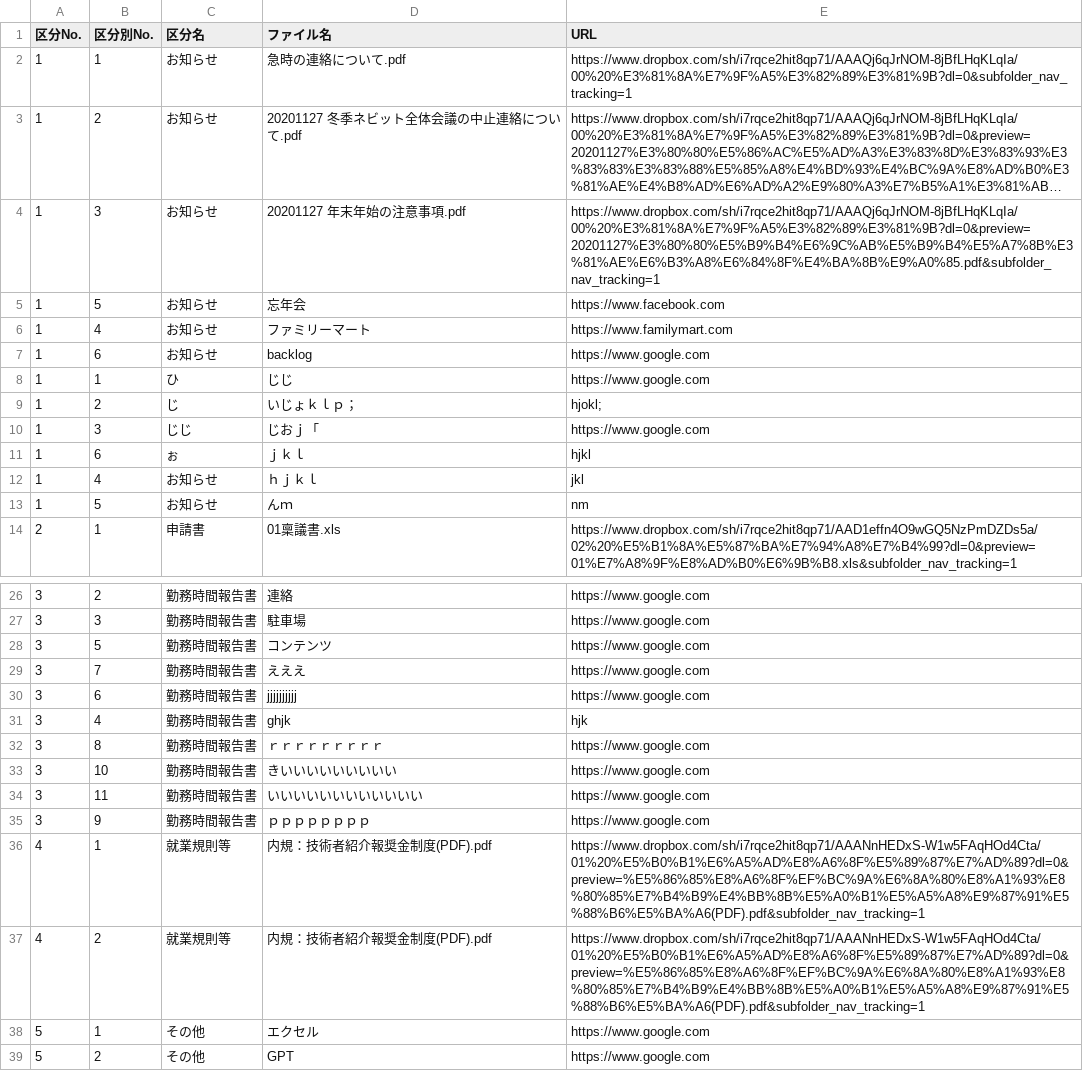
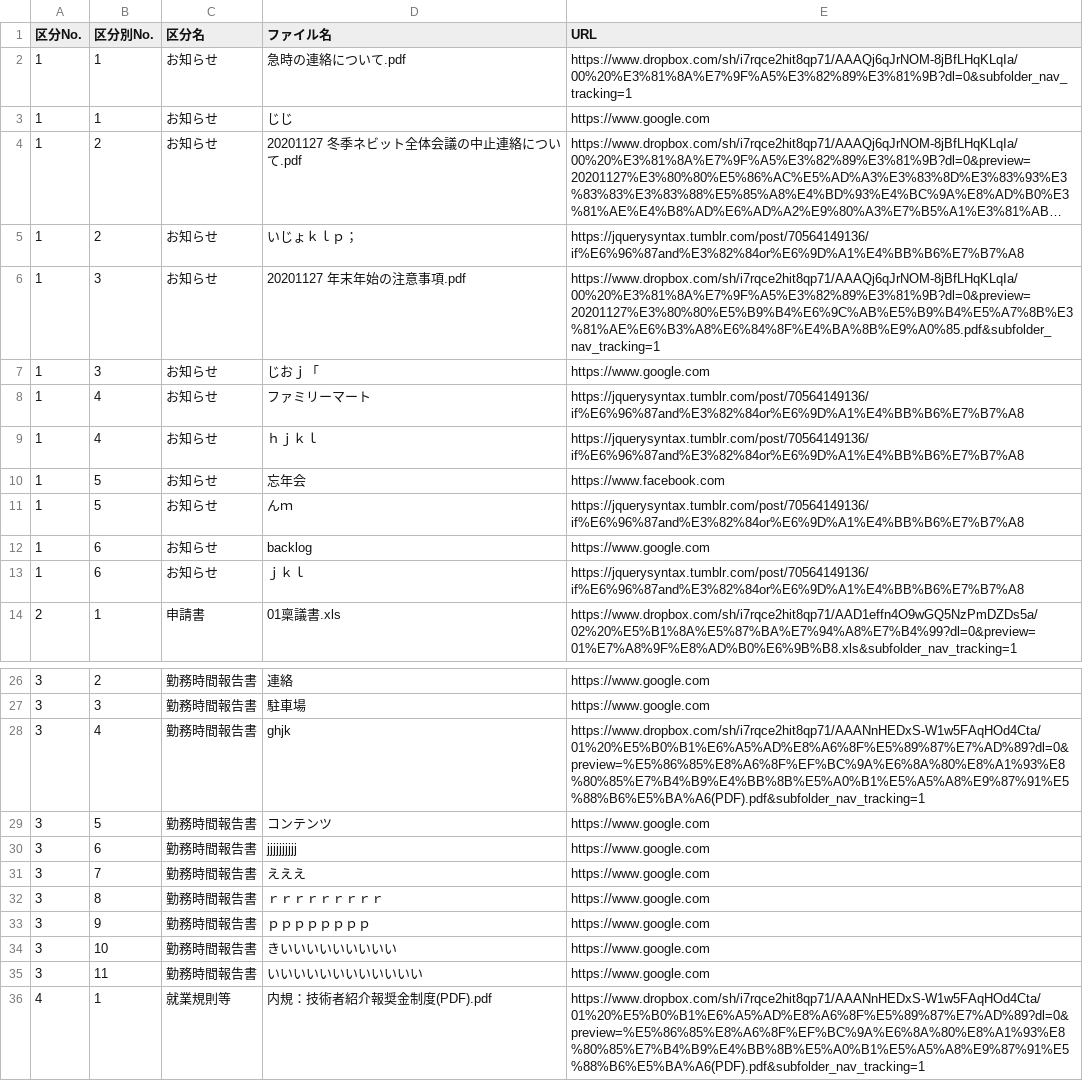
Before and after one commit to shotarohifumi/homepage, a CSV file: showfile.csv, drawn as a sheet; only a part is shown, gaps mark what is left out; the shorter side is filled out with more unchanged rows; long unchanged cells end in …; removed rows and columns are numbered as before the commit, all else as after; the diff covers the shown part only; the diff names each change by its address in the sheet, - before the commit and + after, or states it on an @@ line.

```diff
--- a/showfile.csv
+++ b/showfile.csv
+row 3: 1 | 1 | お知らせ | じじ | https://www.google.com
+row 5: 1 | 2 | お知らせ | いじょｋｌｐ； | https://jquerysyntax.tumblr.com/post/70564149136/if%E6%96%87and%E3%82%84or%E6%9D%A1%E4%BB%B6%E7%B7%A8
+row 7: 1 | 3 | お知らせ | じおｊ「 | https://www.google.com
+row 8: 1 | 4 | お知らせ | ファミリーマート | https://jquerysyntax.tumblr.com/post/70564149136/if%E6%96%87and%E3%82%84or%E6%9D%A1%E4%BB%B6%E7%B7%A8
+row 9: 1 | 4 | お知らせ | ｈｊｋｌ | https://jquerysyntax.tumblr.com/post/70564149136/if%E6%96%87and%E3%82%84or%E6%9D%A1%E4%BB%B6%E7%B7%A8
-B11 (区分別No.): 4
+B11 (区分別No.): 5
-D11 (ファイル名): ファミリーマート
+D11 (ファイル名): んｍ
-E11 (URL): https://www.familymart.com
+E11 (URL): https://jquerysyntax.tumblr.com/post/70564149136/if%E6%96%87and%E3%82%84or%E6%9D%A1%E4%BB%B6%E7%B7%A8
-row 8: 1 | 1 | ひ | じじ | https://www.google.com
-row 9: 1 | 2 | じ | いじょｋｌｐ； | hjokl;
-row 10: 1 | 3 | じじ | じおｊ「 | https://www.google.com
-C13 (区分名): ぉ
+C13 (区分名): お知らせ
-E13 (URL): hjkl
+E13 (URL): https://jquerysyntax.tumblr.com/post/70564149136/if%E6%96%87and%E3%82%84or%E6%9D%A1%E4%BB%B6%E7%B7%A8
-row 12: 1 | 4 | お知らせ | ｈｊｋｌ | jkl
-row 13: 1 | 5 | お知らせ | んｍ | nm
+row 28: 3 | 4 | 勤務時間報告書 | ghjk | https://www.dropbox.com/sh/i7rqce2hit8qp71/AAANnHEDxS-W1w5FAqHOd4Cta/01%20%E5%B0%B1%E6%A5%AD%E8%A6%8F%E5%89%87%E7%AD%89?dl=0&preview=%E5%86%85%E8%A6%8F%EF%BC%9A%E6%8A%80%E8%A1%93%E8%80%85%E7%B4%B9%E4%BB%8B%E5%A0%B1%E5%A5%A8%E9%87%91%E5%88%B6%E5%BA%A6(PDF).pdf&subfolder_nav_tracking=1
-row 31: 3 | 4 | 勤務時間報告書 | ghjk | hjk
@@ row 35 moved to row 33: 3 @@
```
Also changed, not shown: 1 moved row elsewhere in this file, 1 other file.
